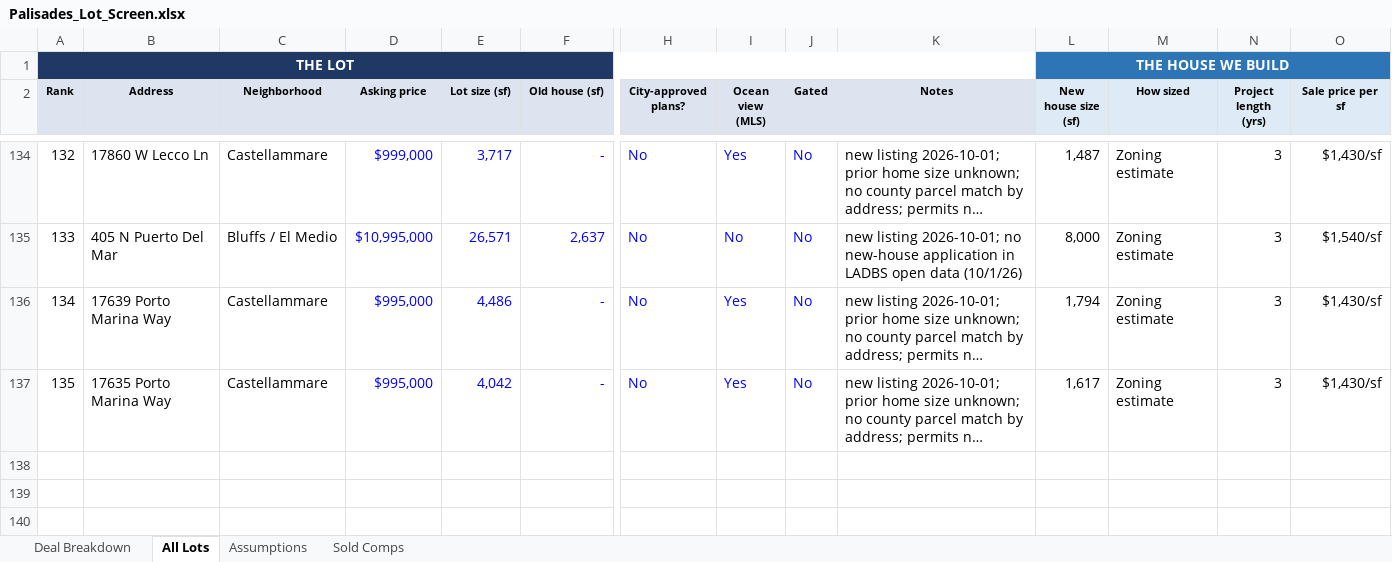
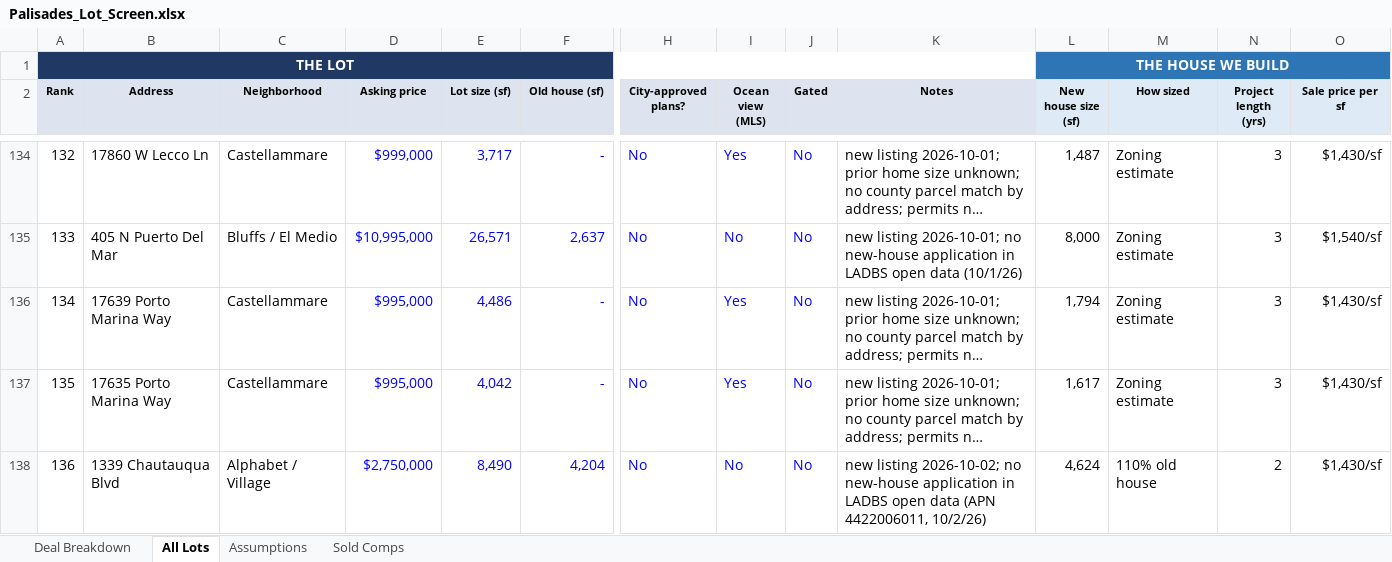
Before and after one commit to yehudaatzmon-98/malibu-rebuild-screen, an Excel workbook: palisades_lots/Palisades_Lot_Screen.xlsx, sheet All Lots, drawn as a sheet; only a part is shown, gaps mark what is left out; long unchanged cells end in …; values as stored, in another font and other column widths than the file's, no borders; charts and pictures and conditional formats not drawn; rows hold the shown columns only; the diff names each change by its address in the sheet, - before the commit and + after, or states it on an @@ line.

```diff
--- a/palisades_lots/Palisades_Lot_Screen.xlsx (sheet All Lots)
+++ b/palisades_lots/Palisades_Lot_Screen.xlsx (sheet All Lots)
+row 138: 136 | 1339 Chautauqua Blvd | Alphabet / Village | $2,750,000 | 8,490 | 4,204 | No | No | No | new listing 2026-10-02; no new-house application in LADBS open data (APN 4422006011, 10/2/26) | 4,624 | 110% old house | 2 | $1,430/sf
```
Also changed, not shown: formulas that keep their value, 9 other files.
